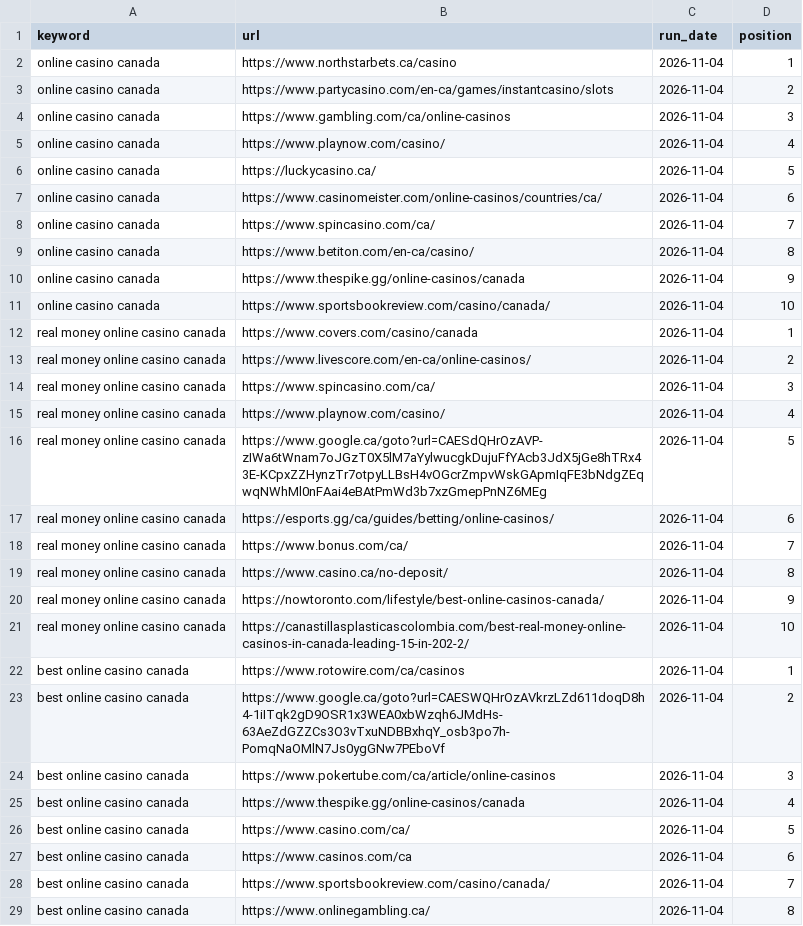
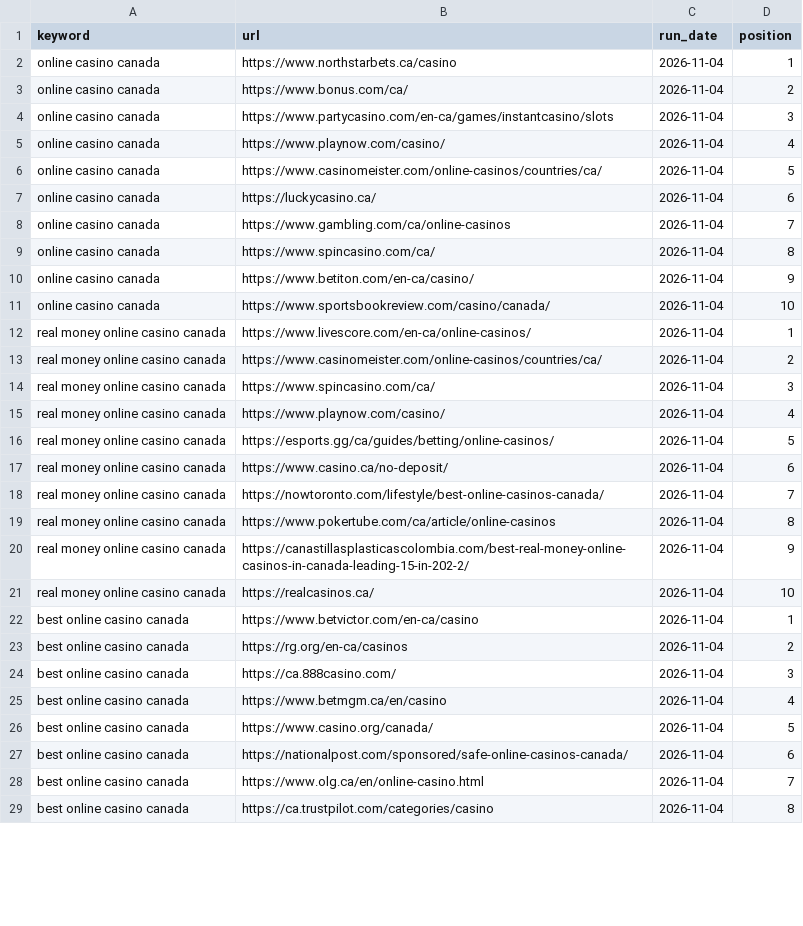
Before and after one commit to AndriyPuhalsky/serp-scout, a CSV file: data/export/history.csv, drawn as a sheet; only a part is shown; the diff covers the shown part only.

```diff
--- a/data/export/history.csv
+++ b/data/export/history.csv
@@ -2,28 +2,28 @@ keyword,url,run_date,position
 online casino canada,https://www.northstarbets.ca/casino,2026-11-04,1
-online casino canada,https://www.partycasino.com/en-ca/games/instantcasino/slots,2026-11-04,2
-online casino canada,https://www.gambling.com/ca/online-casinos,2026-11-04,3
+online casino canada,https://www.bonus.com/ca/,2026-11-04,2
+online casino canada,https://www.partycasino.com/en-ca/games/instantcasino/slots,2026-11-04,3
 online casino canada,https://www.playnow.com/casino/,2026-11-04,4
-online casino canada,https://luckycasino.ca/,2026-11-04,5
-online casino canada,https://www.casinomeister.com/online-casinos/countries/ca/,2026-11-04,6
-online casino canada,https://www.spincasino.com/ca/,2026-11-04,7
-online casino canada,https://www.betiton.com/en-ca/casino/,2026-11-04,8
-online casino canada,https://www.thespike.gg/online-casinos/canada,2026-11-04,9
+online casino canada,https://www.casinomeister.com/online-casinos/countries/ca/,2026-11-04,5
+online casino canada,https://luckycasino.ca/,2026-11-04,6
+online casino canada,https://www.gambling.com/ca/online-casinos,2026-11-04,7
+online casino canada,https://www.spincasino.com/ca/,2026-11-04,8
+online casino canada,https://www.betiton.com/en-ca/casino/,2026-11-04,9
 online casino canada,https://www.sportsbookreview.com/casino/canada/,2026-11-04,10
-real money online casino canada,https://www.covers.com/casino/canada,2026-11-04,1
-real money online casino canada,https://www.livescore.com/en-ca/online-casinos/,2026-11-04,2
+real money online casino canada,https://www.livescore.com/en-ca/online-casinos/,2026-11-04,1
+real money online casino canada,https://www.casinomeister.com/online-casinos/countries/ca/,2026-11-04,2
 real money online casino canada,https://www.spincasino.com/ca/,2026-11-04,3
 real money online casino canada,https://www.playnow.com/casino/,2026-11-04,4
-real money online casino canada,https://www.google.ca/goto?url=CAESdQHrOzAVP-zIWa6tWnam7oJGzT0X5lM7aYylwucgkDujuFfYAcb3JdX5jGe8hTRx43E-KCpxZZHynzTr7otpyLLBsH4vOGcrZmpvWskGApmIqFE3bNdgZEqwqNWhMl0nFAai4eBAtPmWd3b7xzGmepPnNZ6MEg,2026-11-04,5
-real money online casino canada,https://esports.gg/ca/guides/betting/online-casinos/,2026-11-04,6
-real money online casino canada,https://www.bonus.com/ca/,2026-11-04,7
-real money online casino canada,https://www.casino.ca/no-deposit/,2026-11-04,8
-real money online casino canada,https://nowtoronto.com/lifestyle/best-online-casinos-canada/,2026-11-04,9
-real money online casino canada,https://canastillasplasticascolombia.com/best-real-money-online-casinos-in-canada-leading-15-in-202-2/,2026-11-04,10
-best online casino canada,https://www.rotowire.com/ca/casinos,2026-11-04,1
-best online casino canada,https://www.google.ca/goto?url=CAESWQHrOzAVkrzLZd611doqD8h4-1iITqk2gD9OSR1x3WEA0xbWzqh6JMdHs-63AeZdGZZCs3O3vTxuNDBBxhqY_osb3po7h-PomqNaOMlN7Js0ygGNw7PEboVf,2026-11-04,2
-best online casino canada,https://www.pokertube.com/ca/article/online-casinos,2026-11-04,3
-best online casino canada,https://www.thespike.gg/online-casinos/canada,2026-11-04,4
-best online casino canada,https://www.casino.com/ca/,2026-11-04,5
-best online casino canada,https://www.casinos.com/ca,2026-11-04,6
-best online casino canada,https://www.sportsbookreview.com/casino/canada/,2026-11-04,7
-best online casino canada,https://www.onlinegambling.ca/,2026-11-04,8
+real money online casino canada,https://esports.gg/ca/guides/betting/online-casinos/,2026-11-04,5
+real money online casino canada,https://www.casino.ca/no-deposit/,2026-11-04,6
+real money online casino canada,https://nowtoronto.com/lifestyle/best-online-casinos-canada/,2026-11-04,7
+real money online casino canada,https://www.pokertube.com/ca/article/online-casinos,2026-11-04,8
+real money online casino canada,https://canastillasplasticascolombia.com/best-real-money-online-casinos-in-canada-leading-15-in-202-2/,2026-11-04,9
+real money online casino canada,https://realcasinos.ca/,2026-11-04,10
+best online casino canada,https://www.betvictor.com/en-ca/casino,2026-11-04,1
+best online casino canada,https://rg.org/en-ca/casinos,2026-11-04,2
+best online casino canada,https://ca.888casino.com/,2026-11-04,3
+best online casino canada,https://www.betmgm.ca/en/casino,2026-11-04,4
+best online casino canada,https://www.casino.org/canada/,2026-11-04,5
+best online casino canada,https://nationalpost.com/sponsored/safe-online-casinos-canada/,2026-11-04,6
+best online casino canada,https://www.olg.ca/en/online-casino.html,2026-11-04,7
+best online casino canada,https://ca.trustpilot.com/categories/casino,2026-11-04,8
```
Also changed, not shown: 1 added row and 41 edited cells elsewhere in this file, data/export/serp_2026-11-04.csv, 5 other files.
